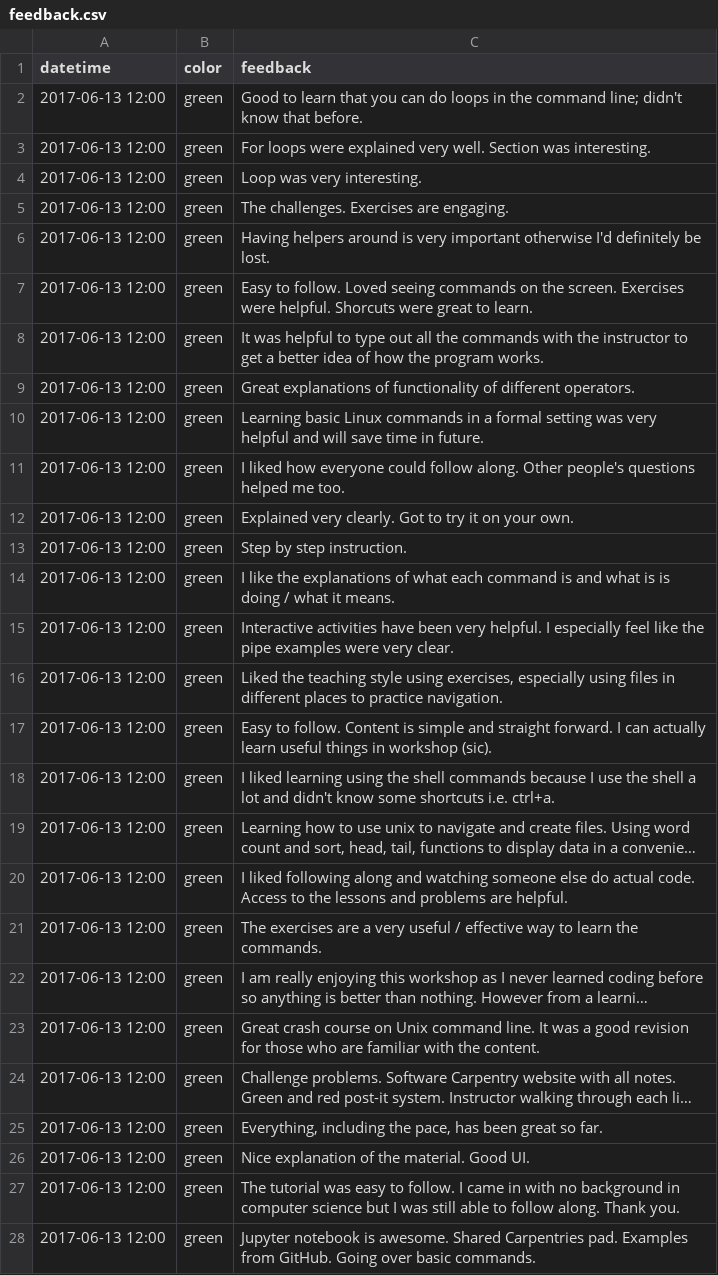
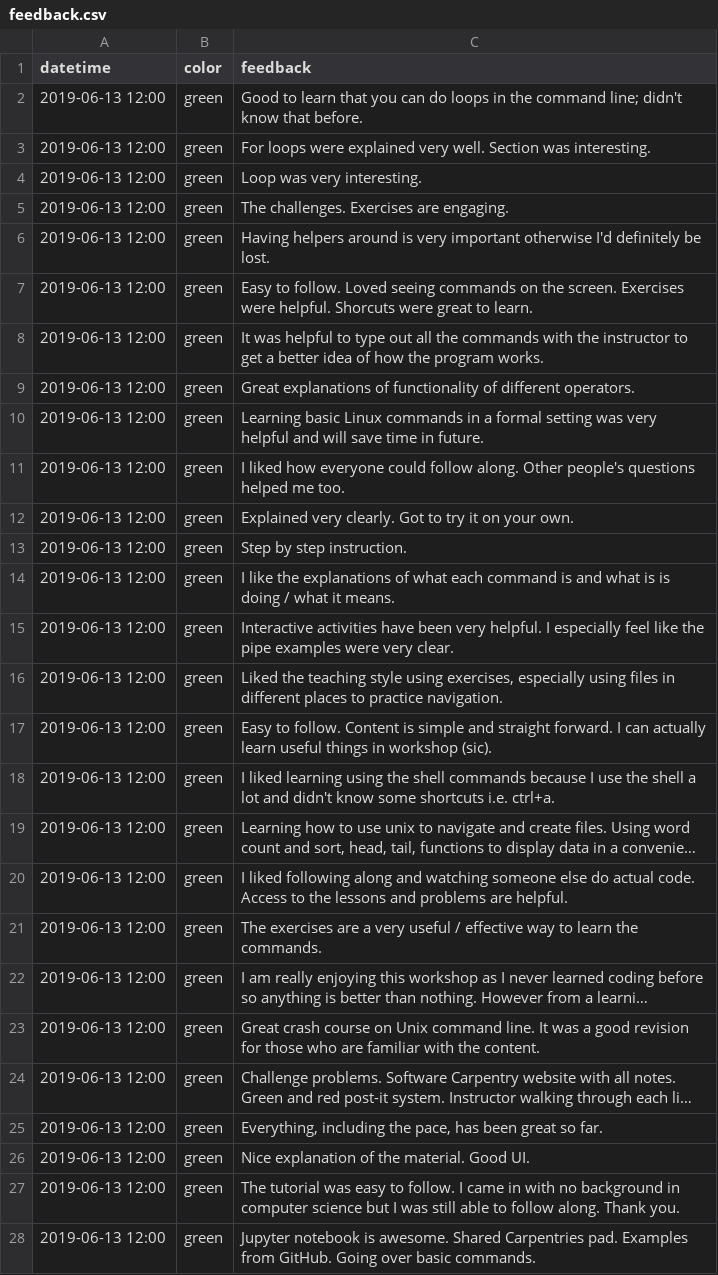
Before and after one commit to mckays630/2019-06-13-python-regn, a CSV file: data/feedback.csv, drawn as a sheet; only a part is shown; long unchanged cells end in …; the diff covers the shown part only; the diff names each change by its address in the sheet, - before the commit and + after, or states it on an @@ line.

Commit message:
Fix year 2017 -> 2019

```diff
--- a/data/feedback.csv
+++ b/data/feedback.csv
-A2:A28 (datetime): 2017-06-13 12:00
+A2:A28 (datetime): 2019-06-13 12:00
```
Also changed, not shown: 24 edited cells elsewhere in this file.
